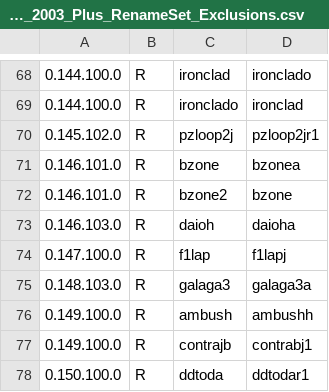
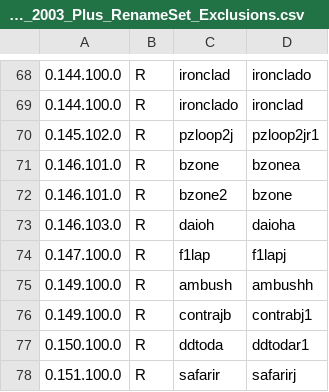
Before and after one commit to franklesniak/ROMSorter, a CSV file: MAME_2003_Plus_RenameSet_Exclusions.csv, drawn as a sheet; only a part is shown, gaps mark what is left out; the shorter side is filled out with more unchanged rows; the diff names each change by its address in the sheet, - before the commit and + after, or states it on an @@ line.

```diff
--- a/MAME_2003_Plus_RenameSet_Exclusions.csv
+++ b/MAME_2003_Plus_RenameSet_Exclusions.csv
-row 75: 0.148.103.0 | R | galaga3 | galaga3a
```
Also changed, not shown: MAME_2003_Plus_RenameSet_Prerequisites.csv.
